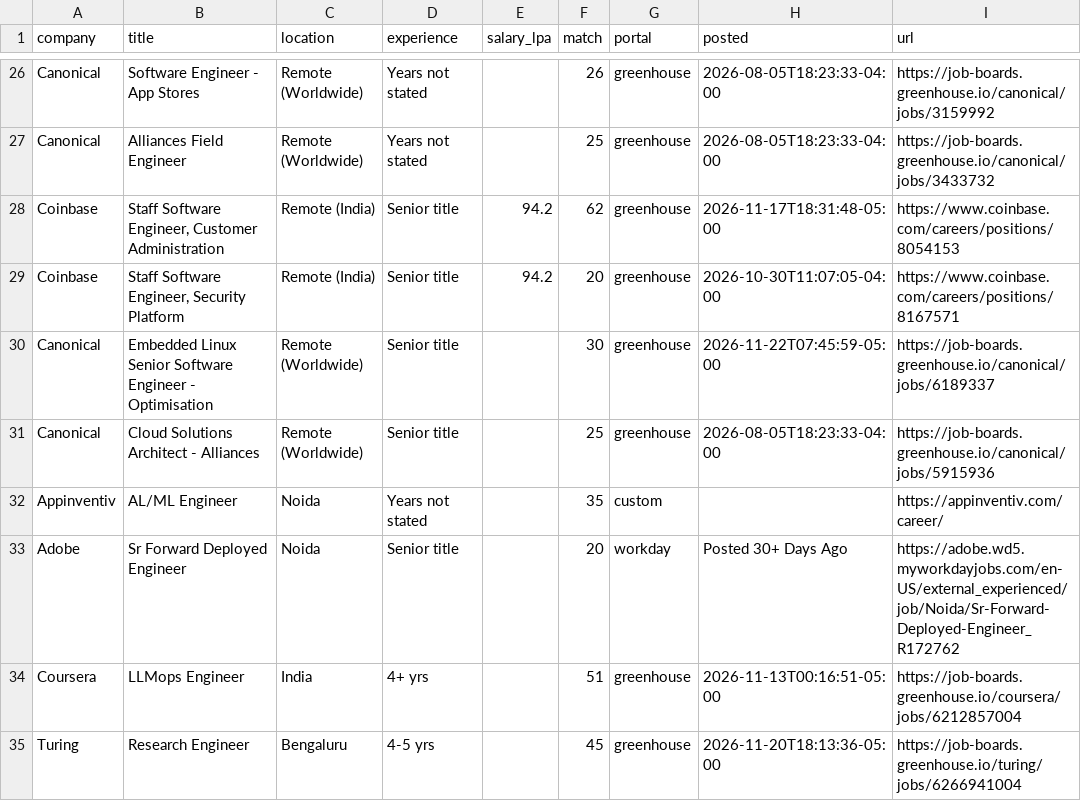
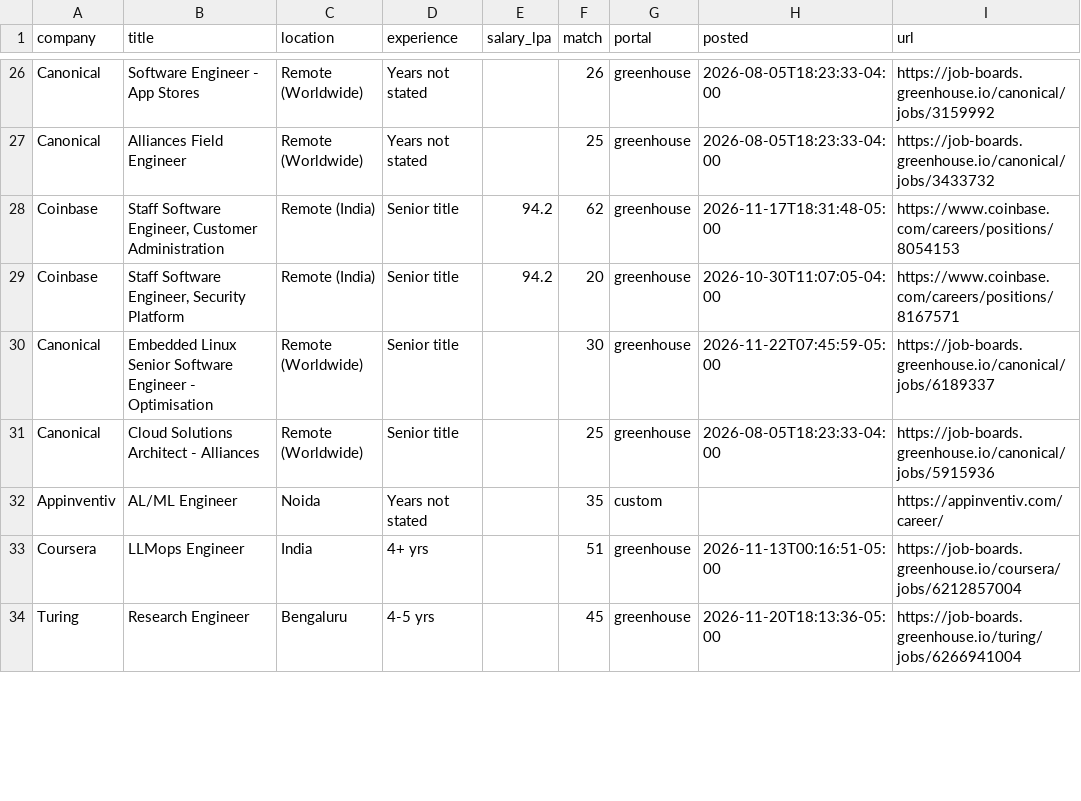
Before and after one commit to ShreyasUpadhyaya/job-radar, a CSV file: docs/jobs.csv, drawn as a sheet; only a part is shown, gaps mark what is left out; the diff covers the shown part only.

```diff
--- a/docs/jobs.csv
+++ b/docs/jobs.csv
@@ -32,3 +32,2 @@ Canonical,Cloud Solutions Architect - Alliances,Remote (Worldwide),Senior title,
 Appinventiv,AL/ML Engineer,Noida,Years not stated,,35,custom,,https://appinventiv.com/career/
-Adobe,Sr Forward Deployed Engineer,Noida,Senior title,,20,workday,Posted 30+ Days Ago,https://adobe.wd5.myworkdayjobs.com/en-US/external_experienced/job/Noida/Sr-Forward-Deployed-Engineer_R172762
 Coursera,LLMops Engineer,India,4+ yrs,,51,greenhouse,2026-11-13T00:16:51-05:00,https://job-boards.greenhouse.io/coursera/jobs/6212857004
```
Also changed, not shown: 2 added rows and 5 removed rows elsewhere in this file, 6 other files.
